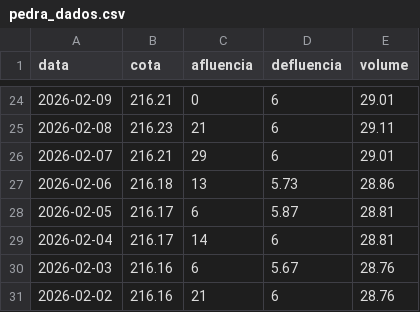
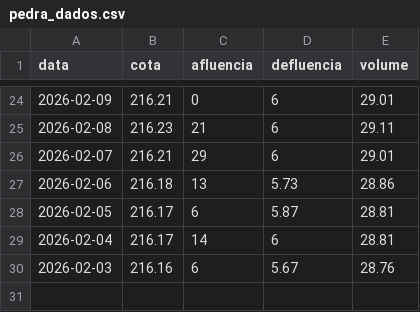
Before and after one commit to paulobarros/res_pedra, a CSV file: data/pedra_dados.csv, drawn as a sheet; only a part is shown, gaps mark what is left out; the diff names each change by its address in the sheet, - before the commit and + after, or states it on an @@ line.

```diff
--- a/data/pedra_dados.csv
+++ b/data/pedra_dados.csv
-row 31: 2026-02-02 | 216.16 | 21 | 6 | 28.76
```
Also changed, not shown: 1 other file.
